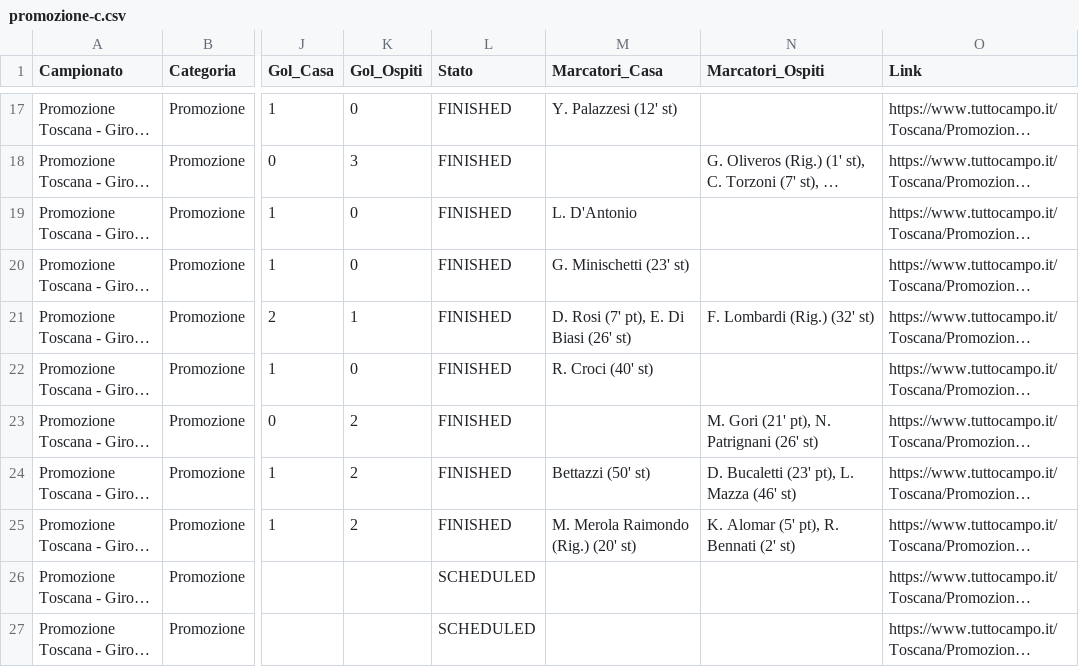
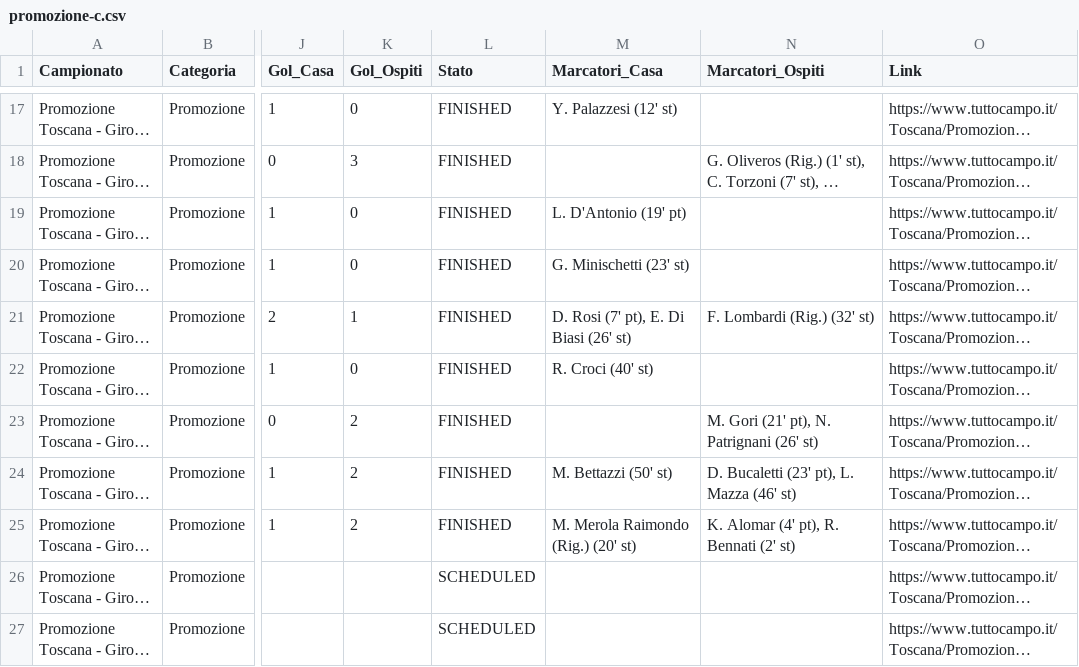
Before and after one commit to cicciocanestro/calcio-toscana-scraper, a CSV file: data/exports/promozione-c.csv, drawn as a sheet; only a part is shown, gaps mark what is left out; long unchanged cells end in …; the diff names each change by its address in the sheet, - before the commit and + after, or states it on an @@ line.

```diff
--- a/data/exports/promozione-c.csv
+++ b/data/exports/promozione-c.csv
-M19 (Marcatori_Casa): L. D'Antonio
+M19 (Marcatori_Casa): L. D'Antonio (19' pt)
-M24 (Marcatori_Casa): Bettazzi (50' st)
+M24 (Marcatori_Casa): M. Bettazzi (50' st)
-N25 (Marcatori_Ospiti): K. Alomar (5' pt), R. Bennati (2' st)
+N25 (Marcatori_Ospiti): K. Alomar (4' pt), R. Bennati (2' st)
```
Also changed, not shown: 9 other files.
